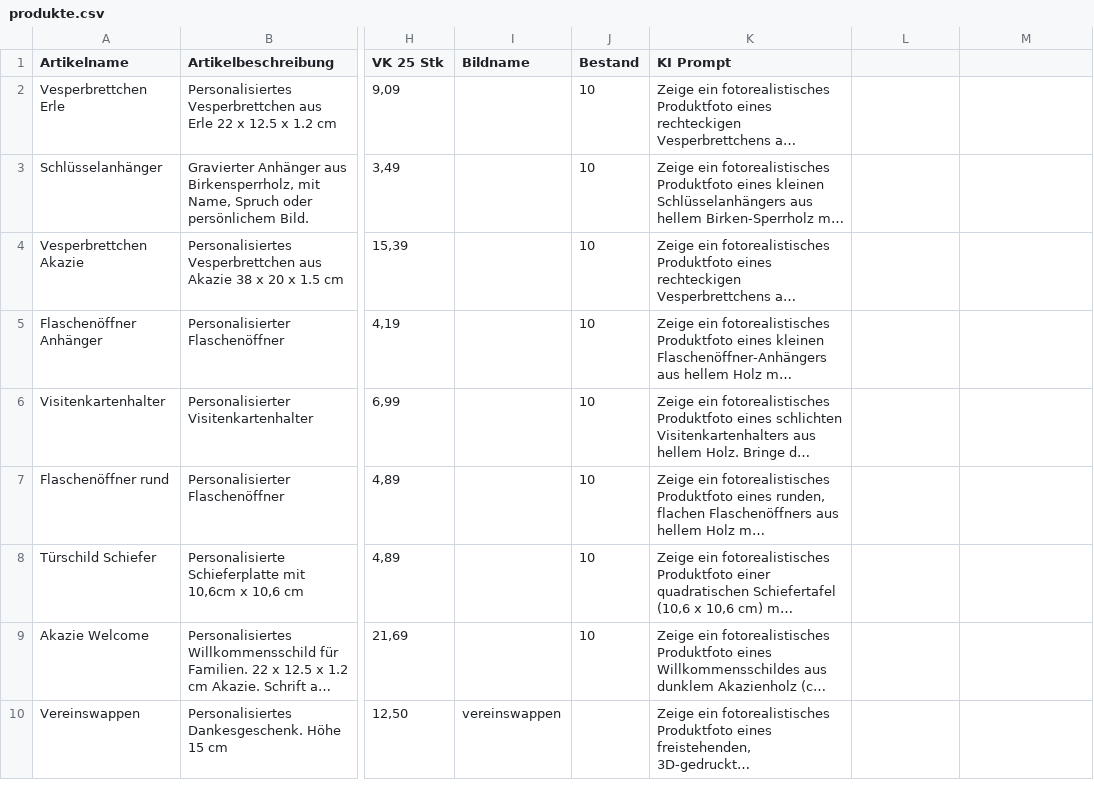
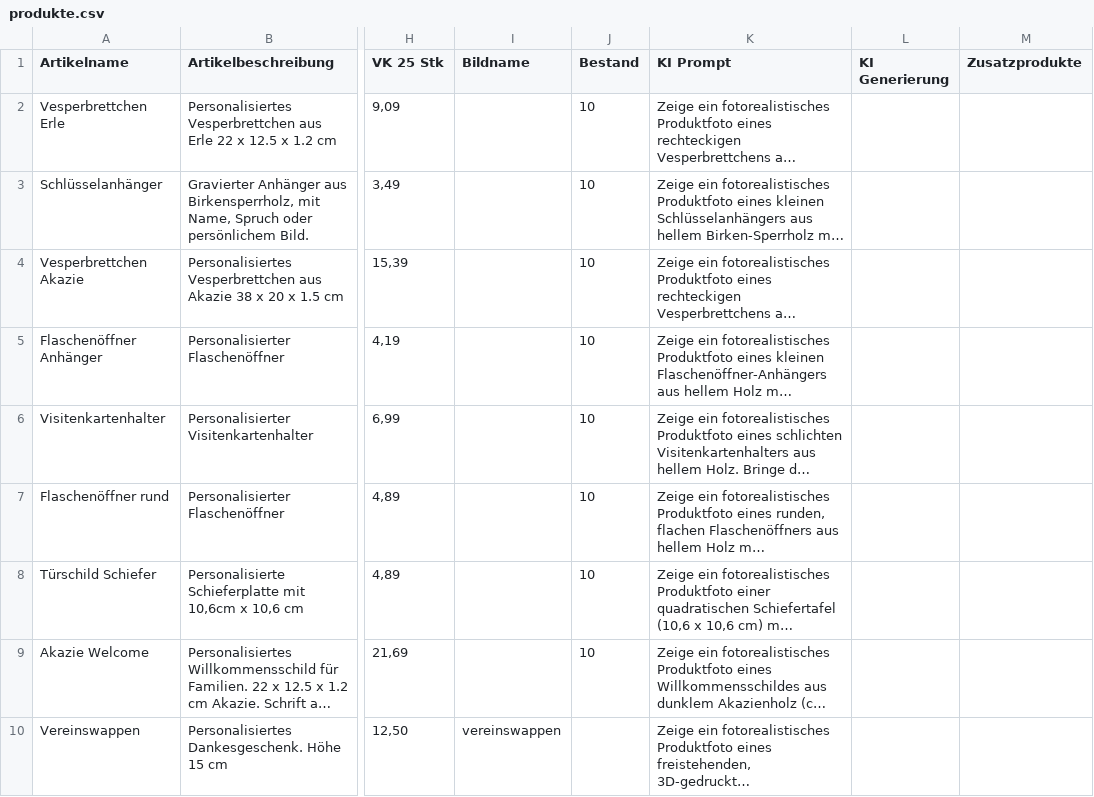
Before and after one commit to robinbaechle-ops/RB-STUDOS-Website, a CSV file: assets/data/produkte.csv, drawn as a sheet; only a part is shown, gaps mark what is left out; long unchanged cells end in …; the diff names each change by its address in the sheet, - before the commit and + after, or states it on an @@ line.

```diff
--- a/assets/data/produkte.csv
+++ b/assets/data/produkte.csv
-L1: (empty)
+L1: KI Generierung
-M1: (empty)
+M1: Zusatzprodukte
```
Also changed, not shown: 5 other files.
